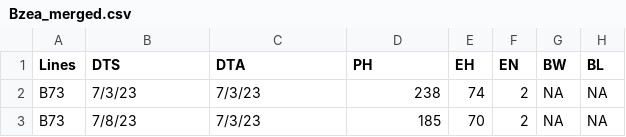
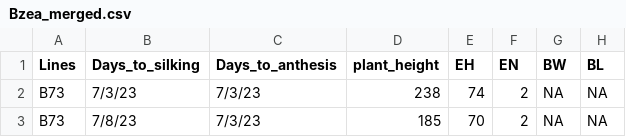
Before and after one commit to nirwan1265/BZea_Introgression_Finder, a CSV file: Bzea_merged.csv, drawn as a sheet; only a part is shown; the diff names each change by its address in the sheet, - before the commit and + after, or states it on an @@ line.

Commit message:
Update Bzea_merged.csv
changed names

```diff
--- a/Bzea_merged.csv
+++ b/Bzea_merged.csv
-B1: DTS
+B1: Days_to_silking
-C1: DTA
+C1: Days_to_anthesis
-D1: PH
+D1: plant_height
```
